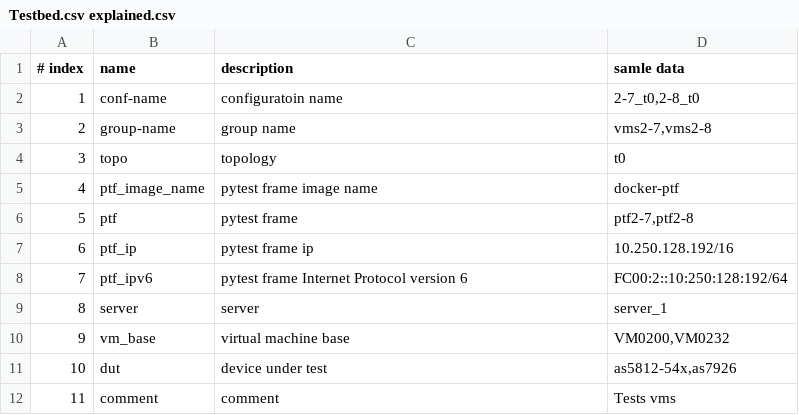
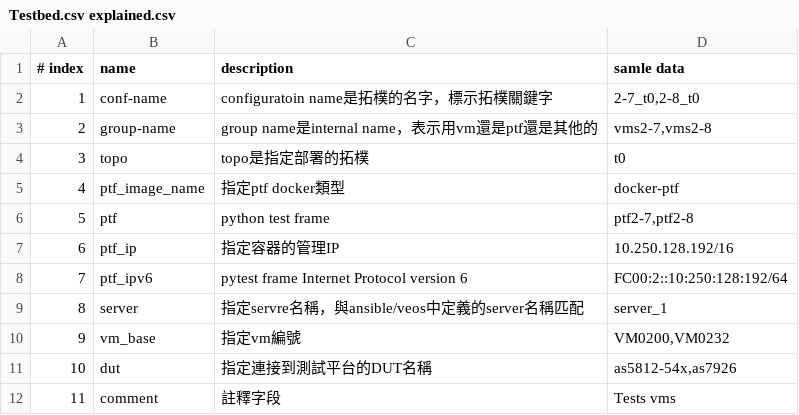
Before and after one commit to jian-hong-wu/blog, a CSV file: testbed.csv/Testbed.csv explained.csv, drawn as a sheet.

Commit message:
Update Testbed.csv explained.csv

```diff
--- a/testbed.csv/Testbed.csv explained.csv
+++ b/testbed.csv/Testbed.csv explained.csv
@@ -1,12 +1,12 @@
 # index,name,description,samle data
-1,conf-name,configuratoin name,"2-7_t0,2-8_t0"
-2,group-name,group name,"vms2-7,vms2-8"
-3,topo,topology,t0
-4,ptf_image_name,pytest frame image name,docker-ptf
-5,ptf,pytest frame,"ptf2-7,ptf2-8"
-6,ptf_ip,pytest frame ip,10.250.128.192/16
+1,conf-name,configuratoin name是拓樸的名字，標示拓樸關鍵字,"2-7_t0,2-8_t0"
+2,group-name,group name是internal name，表示用vm還是ptf還是其他的,"vms2-7,vms2-8"
+3,topo,topo是指定部署的拓樸,t0
+4,ptf_image_name,指定ptf docker類型,docker-ptf
+5,ptf,python test frame,"ptf2-7,ptf2-8"
+6,ptf_ip,指定容器的管理IP,10.250.128.192/16
 7,ptf_ipv6,pytest frame Internet Protocol version 6,FC00:2::10:250:128:192/64
-8,server,server,server_1
-9,vm_base,virtual machine base,"VM0200,VM0232"
-10,dut,device under test,"as5812-54x,as7926"
-11,comment,comment,Tests vms
+8,server,指定servre名稱，與ansible/veos中定義的server名稱匹配,server_1
+9,vm_base,指定vm編號,"VM0200,VM0232"
+10,dut,指定連接到測試平台的DUT名稱,"as5812-54x,as7926"
+11,comment,註釋字段,Tests vms
```
